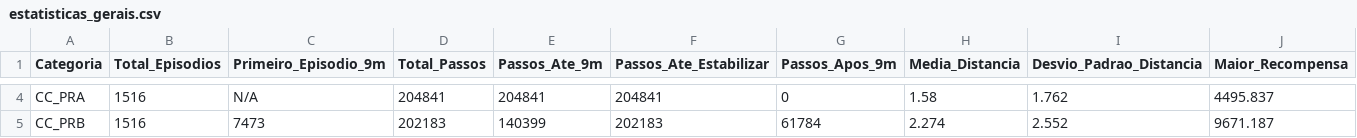
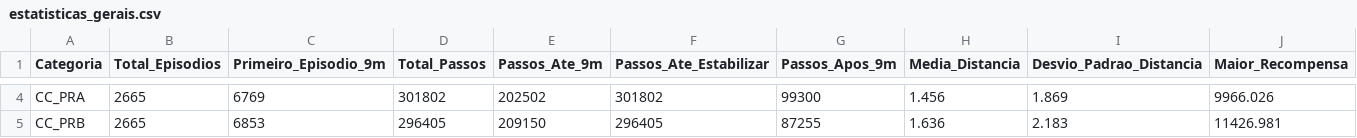
Before and after one commit to jonattanc/phd-biped-rl, a CSV file: dados/estatisticas_gerais.csv, drawn as a sheet; only a part is shown, gaps mark what is left out; the diff covers the shown part only; the diff names each change by its address in the sheet, - before the commit and + after, or states it on an @@ line.

```diff
--- a/dados/estatisticas_gerais.csv
+++ b/dados/estatisticas_gerais.csv
-B4:B5 (Total_Episodios): 1516
+B4:B5 (Total_Episodios): 2665
-C4 (Primeiro_Episodio_9m): N/A
+C4 (Primeiro_Episodio_9m): 6769
-D4 (Total_Passos): 204841
+D4 (Total_Passos): 301802
-E4 (Passos_Ate_9m): 204841
+E4 (Passos_Ate_9m): 202502
-F4 (Passos_Ate_Estabilizar): 204841
+F4 (Passos_Ate_Estabilizar): 301802
-G4 (Passos_Apos_9m): 0
+G4 (Passos_Apos_9m): 99300
-H4 (Media_Distancia): 1.58
+H4 (Media_Distancia): 1.456
-I4 (Desvio_Padrao_Distancia): 1.762
+I4 (Desvio_Padrao_Distancia): 1.869
-J4 (Maior_Recompensa): 4495.837
+J4 (Maior_Recompensa): 9966.026
-C5 (Primeiro_Episodio_9m): 7473
+C5 (Primeiro_Episodio_9m): 6853
-D5 (Total_Passos): 202183
+D5 (Total_Passos): 296405
-E5 (Passos_Ate_9m): 140399
+E5 (Passos_Ate_9m): 209150
-F5 (Passos_Ate_Estabilizar): 202183
+F5 (Passos_Ate_Estabilizar): 296405
-G5 (Passos_Apos_9m): 61784
+G5 (Passos_Apos_9m): 87255
-H5 (Media_Distancia): 2.274
+H5 (Media_Distancia): 1.636
-I5 (Desvio_Padrao_Distancia): 2.552
+I5 (Desvio_Padrao_Distancia): 2.183
-J5 (Maior_Recompensa): 9671.187
+J5 (Maior_Recompensa): 11426.981
```
Also changed, not shown: 100 edited cells elsewhere in this file, dados/tabela_resumo_geral.csv, 3 other files.
